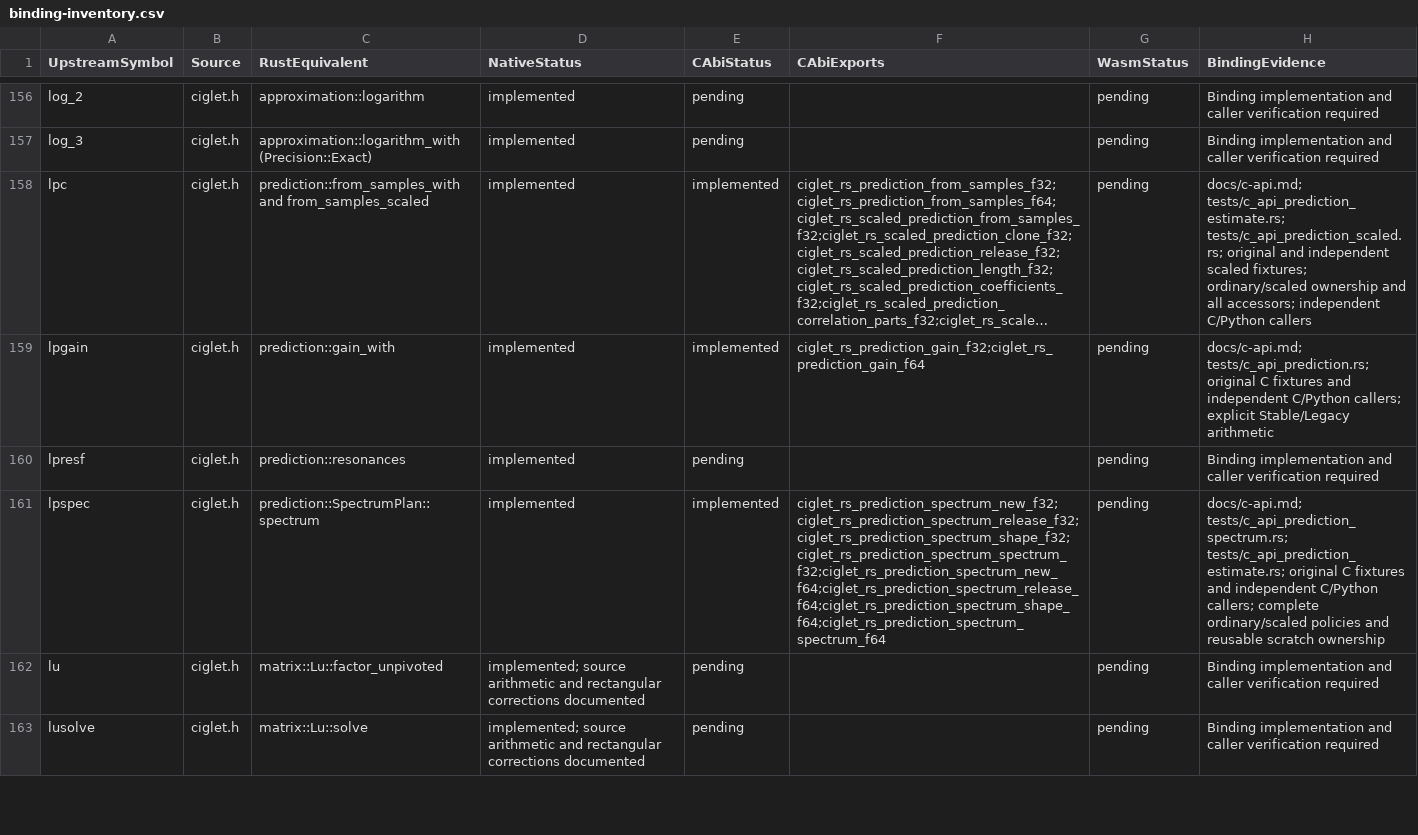
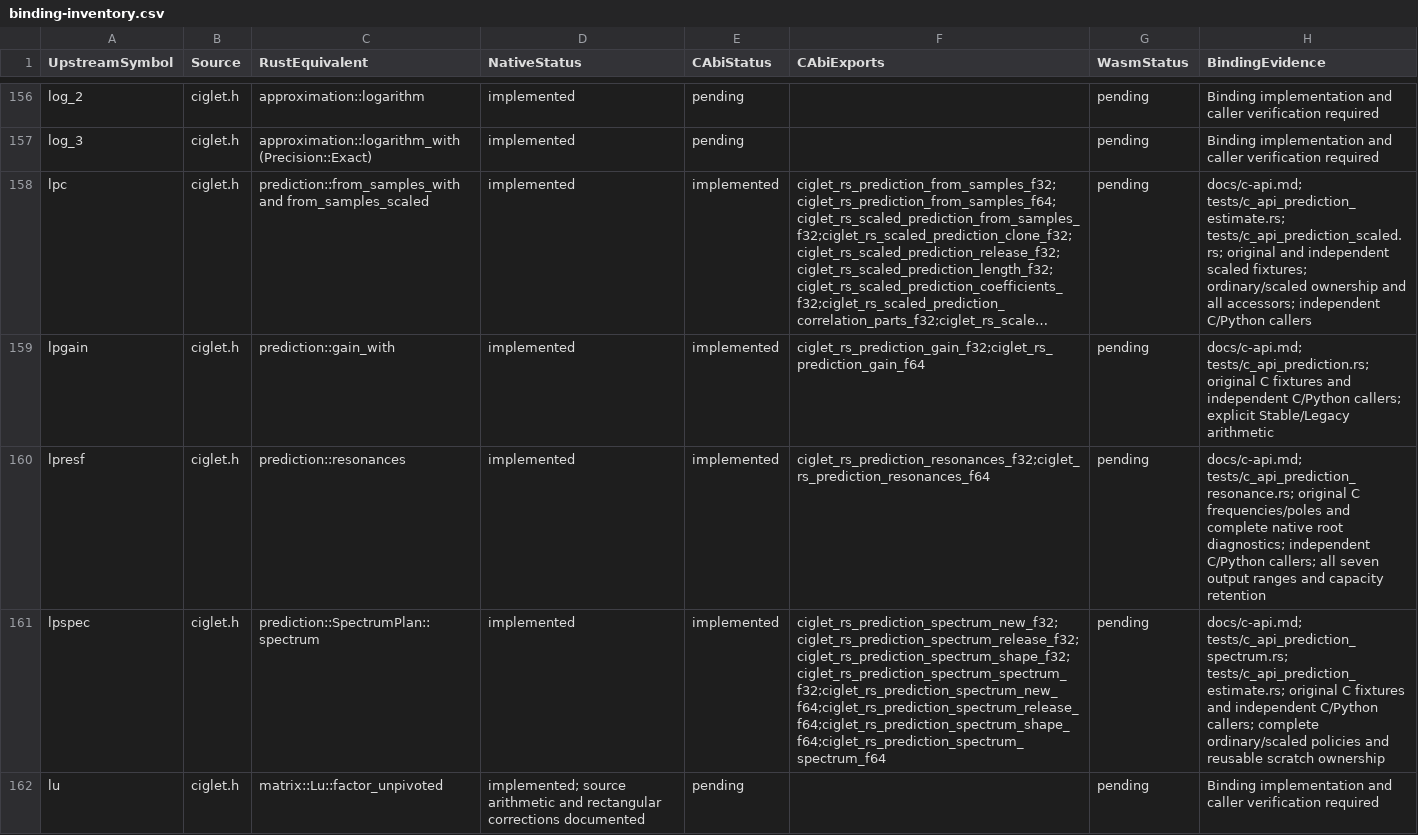
Before and after one commit to Lqm1/ciglet-rs, a CSV file: docs/binding-inventory.csv, drawn as a sheet; only a part is shown, gaps mark what is left out; the shorter side is filled out with more unchanged rows; long unchanged cells end in …; the diff names each change by its address in the sheet, - before the commit and + after, or states it on an @@ line.

Commit message:
feat: expose complete resonance reports through C

```diff
--- a/docs/binding-inventory.csv
+++ b/docs/binding-inventory.csv
-E160 (CAbiStatus): pending
+E160 (CAbiStatus): implemented
-F160 (CAbiExports): (empty)
+F160 (CAbiExports): ciglet_rs_prediction_resonances_f32;ciglet_rs_prediction_resonances_f64
-H160 (BindingEvidence): Binding implementation and caller verification required
+H160 (BindingEvidence): docs/c-api.md; tests/c_api_prediction_resonance.rs; original C frequencies/poles and complete native root diagnostics; independent C/Python callers; all seven output ranges and capacity retention
```
Also changed, not shown: 8 other files.
